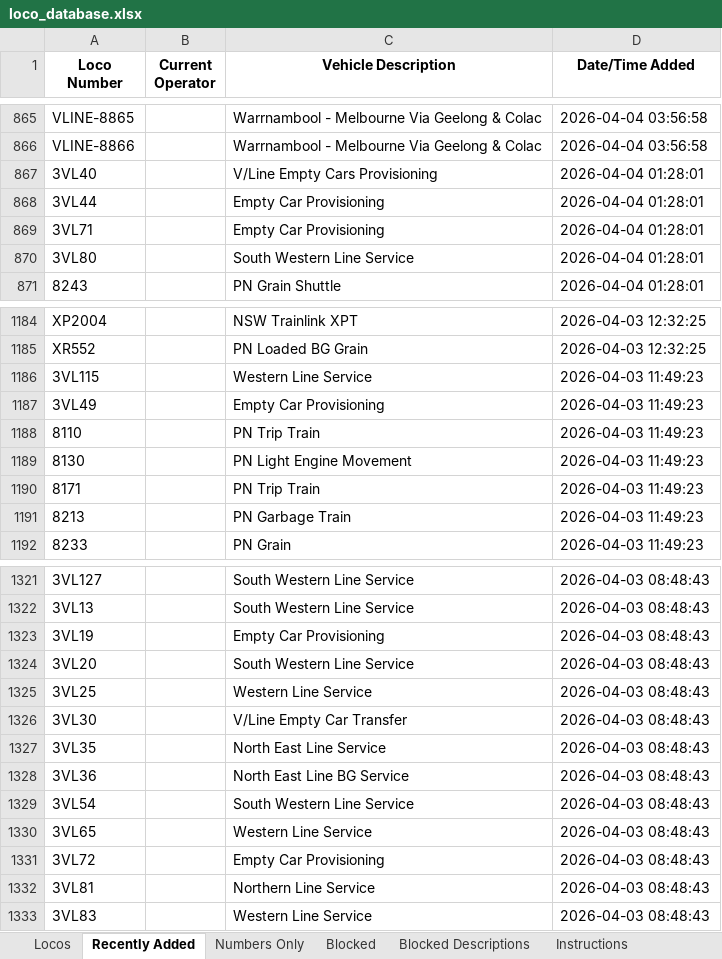
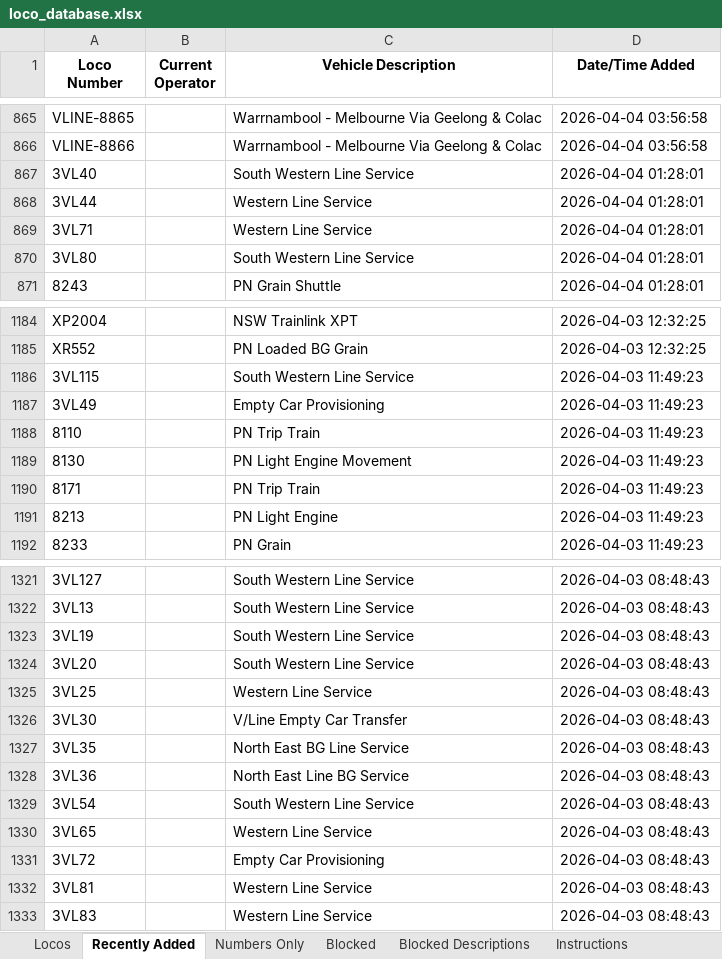
Before and after one commit to grahame21/railops-frontend, an Excel workbook: downloads/loco_database.xlsx, sheet Recently Added, drawn as a sheet; only a part is shown, gaps mark what is left out; values as stored, in another font and other column widths than the file's, no borders; the diff covers the shown part only; the diff names each change by its address in the sheet, - before the commit and + after, or states it on an @@ line.

```diff
--- a/downloads/loco_database.xlsx (sheet Recently Added)
+++ b/downloads/loco_database.xlsx (sheet Recently Added)
-C867 (Vehicle Description): V/Line Empty Cars Provisioning
+C867 (Vehicle Description): South Western Line Service
-C868:C869 (Vehicle Description): Empty Car Provisioning
+C868:C869 (Vehicle Description): Western Line Service
-C1186 (Vehicle Description): Western Line Service
+C1186 (Vehicle Description): South Western Line Service
-C1191 (Vehicle Description): PN Garbage Train
+C1191 (Vehicle Description): PN Light Engine
-C1323 (Vehicle Description): Empty Car Provisioning
+C1323 (Vehicle Description): South Western Line Service
-C1327 (Vehicle Description): North East Line Service
+C1327 (Vehicle Description): North East BG Line Service
-C1332 (Vehicle Description): Northern Line Service
+C1332 (Vehicle Description): Western Line Service
```
Also changed, not shown: 17 edited cells elsewhere in this sheet, sheet Locos, downloads/loco_numbers_only.xlsx, 3 other files.
